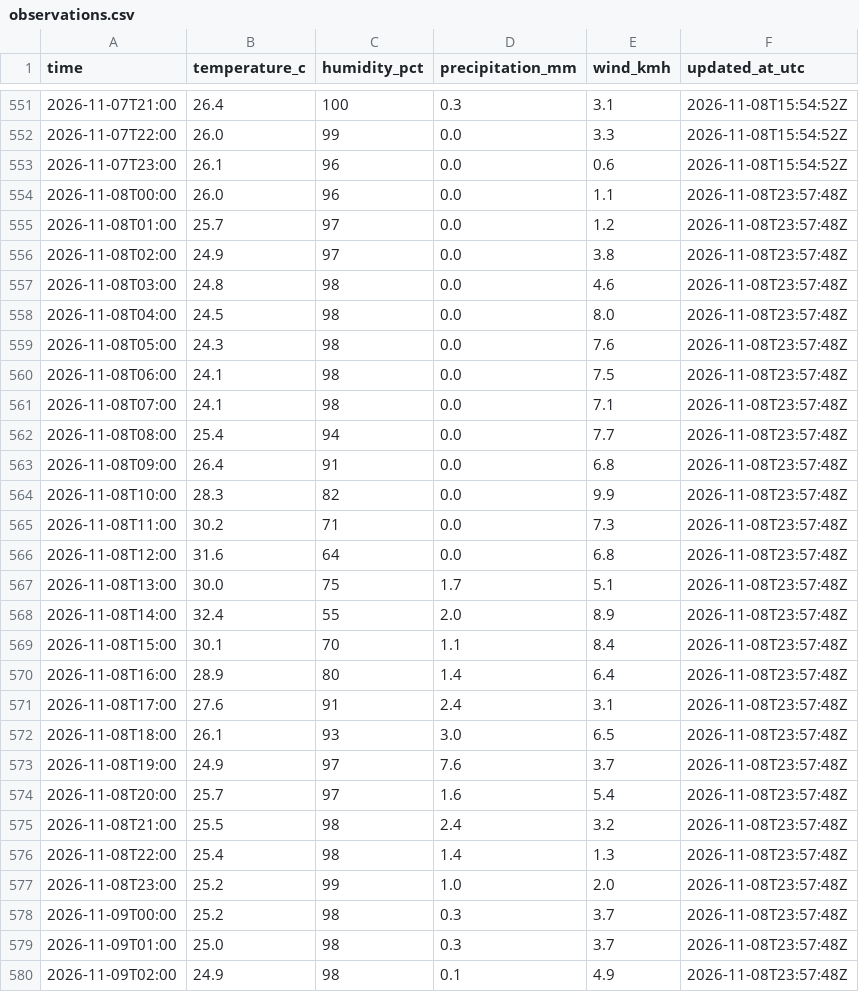
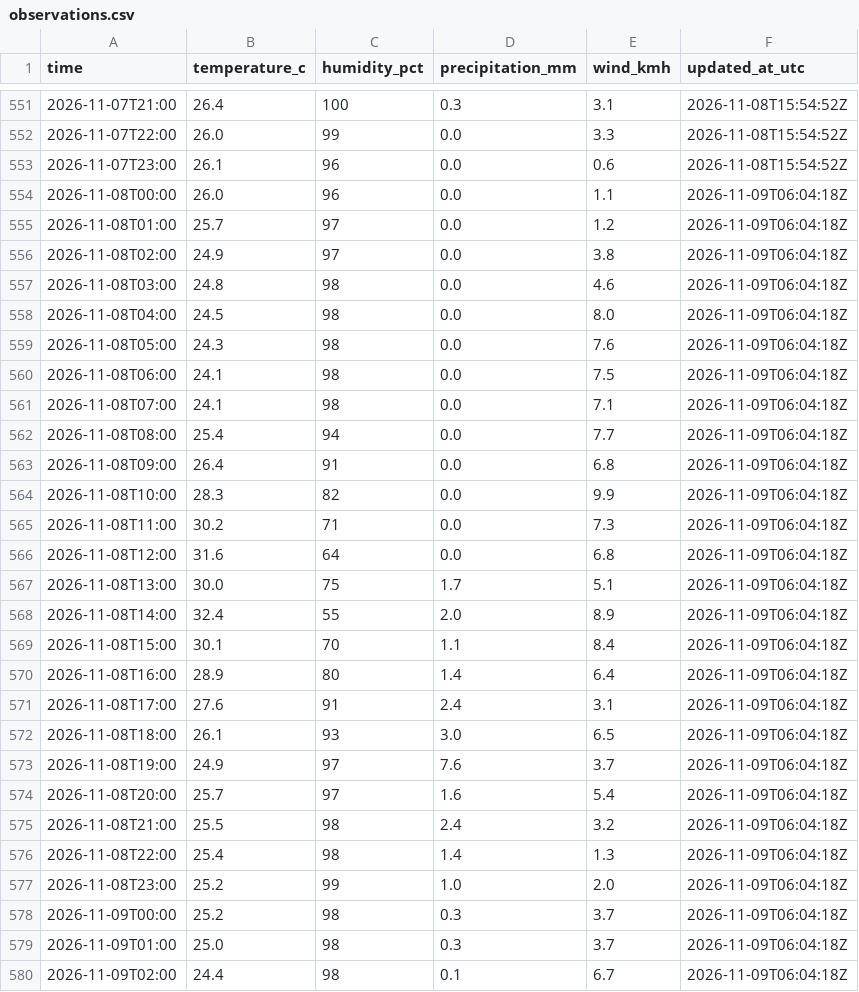
Before and after one commit to farah-aleya/seri-iskandar-weather, a CSV file: data/observations.csv, drawn as a sheet; only a part is shown, gaps mark what is left out; the diff covers the shown part only.

```diff
--- a/data/observations.csv
+++ b/data/observations.csv
@@ -553,28 +553,28 @@ time,temperature_c,humidity_pct,precipitation_mm,wind_kmh,updated_at_utc
 2026-11-07T23:00,26.1,96,0.0,0.6,2026-11-08T15:54:52Z
-2026-11-08T00:00,26.0,96,0.0,1.1,2026-11-08T23:57:48Z
-2026-11-08T01:00,25.7,97,0.0,1.2,2026-11-08T23:57:48Z
-2026-11-08T02:00,24.9,97,0.0,3.8,2026-11-08T23:57:48Z
-2026-11-08T03:00,24.8,98,0.0,4.6,2026-11-08T23:57:48Z
-2026-11-08T04:00,24.5,98,0.0,8.0,2026-11-08T23:57:48Z
-2026-11-08T05:00,24.3,98,0.0,7.6,2026-11-08T23:57:48Z
-2026-11-08T06:00,24.1,98,0.0,7.5,2026-11-08T23:57:48Z
-2026-11-08T07:00,24.1,98,0.0,7.1,2026-11-08T23:57:48Z
-2026-11-08T08:00,25.4,94,0.0,7.7,2026-11-08T23:57:48Z
-2026-11-08T09:00,26.4,91,0.0,6.8,2026-11-08T23:57:48Z
-2026-11-08T10:00,28.3,82,0.0,9.9,2026-11-08T23:57:48Z
-2026-11-08T11:00,30.2,71,0.0,7.3,2026-11-08T23:57:48Z
-2026-11-08T12:00,31.6,64,0.0,6.8,2026-11-08T23:57:48Z
-2026-11-08T13:00,30.0,75,1.7,5.1,2026-11-08T23:57:48Z
-2026-11-08T14:00,32.4,55,2.0,8.9,2026-11-08T23:57:48Z
-2026-11-08T15:00,30.1,70,1.1,8.4,2026-11-08T23:57:48Z
-2026-11-08T16:00,28.9,80,1.4,6.4,2026-11-08T23:57:48Z
-2026-11-08T17:00,27.6,91,2.4,3.1,2026-11-08T23:57:48Z
-2026-11-08T18:00,26.1,93,3.0,6.5,2026-11-08T23:57:48Z
-2026-11-08T19:00,24.9,97,7.6,3.7,2026-11-08T23:57:48Z
-2026-11-08T20:00,25.7,97,1.6,5.4,2026-11-08T23:57:48Z
-2026-11-08T21:00,25.5,98,2.4,3.2,2026-11-08T23:57:48Z
-2026-11-08T22:00,25.4,98,1.4,1.3,2026-11-08T23:57:48Z
-2026-11-08T23:00,25.2,99,1.0,2.0,2026-11-08T23:57:48Z
-2026-11-09T00:00,25.2,98,0.3,3.7,2026-11-08T23:57:48Z
-2026-11-09T01:00,25.0,98,0.3,3.7,2026-11-08T23:57:48Z
-2026-11-09T02:00,24.9,98,0.1,4.9,2026-11-08T23:57:48Z
+2026-11-08T00:00,26.0,96,0.0,1.1,2026-11-09T06:04:18Z
+2026-11-08T01:00,25.7,97,0.0,1.2,2026-11-09T06:04:18Z
+2026-11-08T02:00,24.9,97,0.0,3.8,2026-11-09T06:04:18Z
+2026-11-08T03:00,24.8,98,0.0,4.6,2026-11-09T06:04:18Z
+2026-11-08T04:00,24.5,98,0.0,8.0,2026-11-09T06:04:18Z
+2026-11-08T05:00,24.3,98,0.0,7.6,2026-11-09T06:04:18Z
+2026-11-08T06:00,24.1,98,0.0,7.5,2026-11-09T06:04:18Z
+2026-11-08T07:00,24.1,98,0.0,7.1,2026-11-09T06:04:18Z
+2026-11-08T08:00,25.4,94,0.0,7.7,2026-11-09T06:04:18Z
+2026-11-08T09:00,26.4,91,0.0,6.8,2026-11-09T06:04:18Z
+2026-11-08T10:00,28.3,82,0.0,9.9,2026-11-09T06:04:18Z
+2026-11-08T11:00,30.2,71,0.0,7.3,2026-11-09T06:04:18Z
+2026-11-08T12:00,31.6,64,0.0,6.8,2026-11-09T06:04:18Z
+2026-11-08T13:00,30.0,75,1.7,5.1,2026-11-09T06:04:18Z
+2026-11-08T14:00,32.4,55,2.0,8.9,2026-11-09T06:04:18Z
+2026-11-08T15:00,30.1,70,1.1,8.4,2026-11-09T06:04:18Z
+2026-11-08T16:00,28.9,80,1.4,6.4,2026-11-09T06:04:18Z
+2026-11-08T17:00,27.6,91,2.4,3.1,2026-11-09T06:04:18Z
+2026-11-08T18:00,26.1,93,3.0,6.5,2026-11-09T06:04:18Z
+2026-11-08T19:00,24.9,97,7.6,3.7,2026-11-09T06:04:18Z
+2026-11-08T20:00,25.7,97,1.6,5.4,2026-11-09T06:04:18Z
+2026-11-08T21:00,25.5,98,2.4,3.2,2026-11-09T06:04:18Z
+2026-11-08T22:00,25.4,98,1.4,1.3,2026-11-09T06:04:18Z
+2026-11-08T23:00,25.2,99,1.0,2.0,2026-11-09T06:04:18Z
+2026-11-09T00:00,25.2,98,0.3,3.7,2026-11-09T06:04:18Z
+2026-11-09T01:00,25.0,98,0.3,3.7,2026-11-09T06:04:18Z
+2026-11-09T02:00,24.4,98,0.1,6.7,2026-11-09T06:04:18Z
```
Also changed, not shown: 7 added rows and 19 edited cells elsewhere in this file, data/current.csv, data/daily_forecasts.csv, 2 other files.
